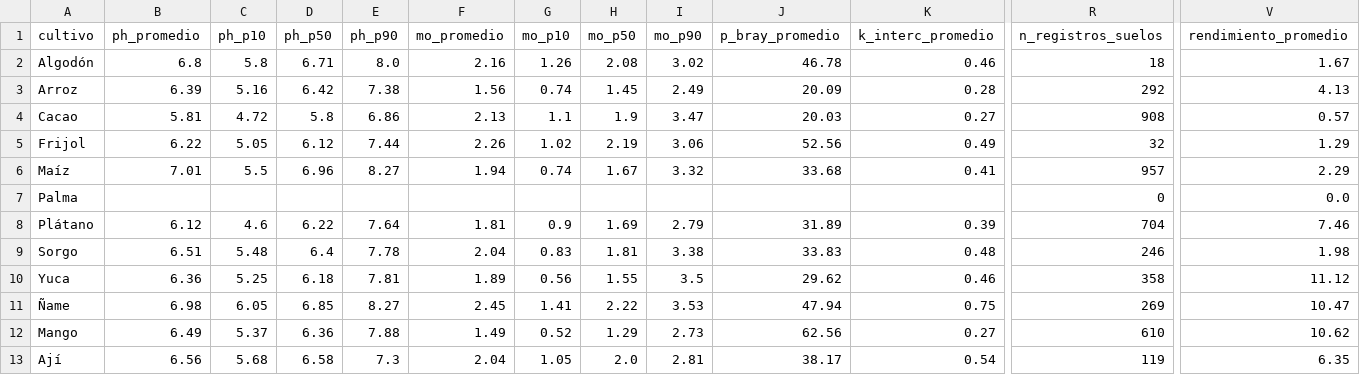
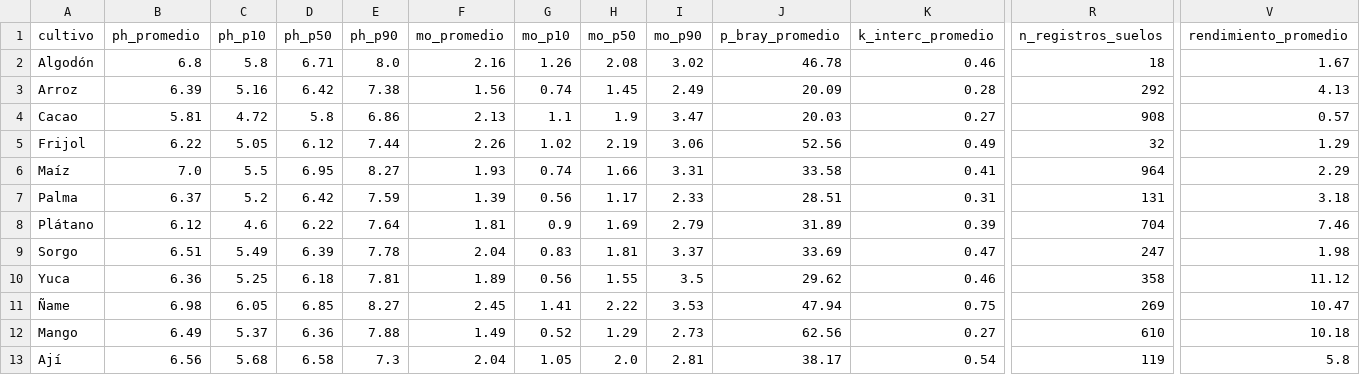
Before and after one commit to jab16jy/TechCamp, a CSV file: data/caribe/perfiles_cultivo_reales.csv, drawn as a sheet; only a part is shown, gaps mark what is left out; removed rows and columns are numbered as before the commit, all else as after; rows hold the shown columns only; the diff names each change by its address in the sheet, - before the commit and + after, or states it on an @@ line.

Commit message:
feat(data): add Mango and Ají real profiles from EVA/AGROSAVIA data
Mango: 823 EVA + 610 suelos + 354 foliar records
Ají: 960 EVA + 119 suelos records (no foliar)

```diff
--- a/data/caribe/perfiles_cultivo_reales.csv
+++ b/data/caribe/perfiles_cultivo_reales.csv
-B6 (ph_promedio): 7.01
+B6 (ph_promedio): 7.0
-D6 (ph_p50): 6.96
+D6 (ph_p50): 6.95
-F6 (mo_promedio): 1.94
+F6 (mo_promedio): 1.93
-H6 (mo_p50): 1.67
+H6 (mo_p50): 1.66
-I6 (mo_p90): 3.32
+I6 (mo_p90): 3.31
-J6 (p_bray_promedio): 33.68
+J6 (p_bray_promedio): 33.58
-R6 (n_registros_suelos): 957
+R6 (n_registros_suelos): 964
-row 7: Palma |  |  |  |  |  |  |  |  |  |  | 0 | 0.0
+row 7: Palma | 6.37 | 5.2 | 6.42 | 7.59 | 1.39 | 0.56 | 1.17 | 2.33 | 28.51 | 0.31 | 131 | 3.18
-C9 (ph_p10): 5.48
+C9 (ph_p10): 5.49
-D9 (ph_p50): 6.4
+D9 (ph_p50): 6.39
-I9 (mo_p90): 3.38
+I9 (mo_p90): 3.37
-J9 (p_bray_promedio): 33.83
+J9 (p_bray_promedio): 33.69
-K9 (k_interc_promedio): 0.48
+K9 (k_interc_promedio): 0.47
-R9 (n_registros_suelos): 246
+R9 (n_registros_suelos): 247
-V12 (rendimiento_promedio): 10.62
+V12 (rendimiento_promedio): 10.18
-V13 (rendimiento_promedio): 6.35
+V13 (rendimiento_promedio): 5.8
```
